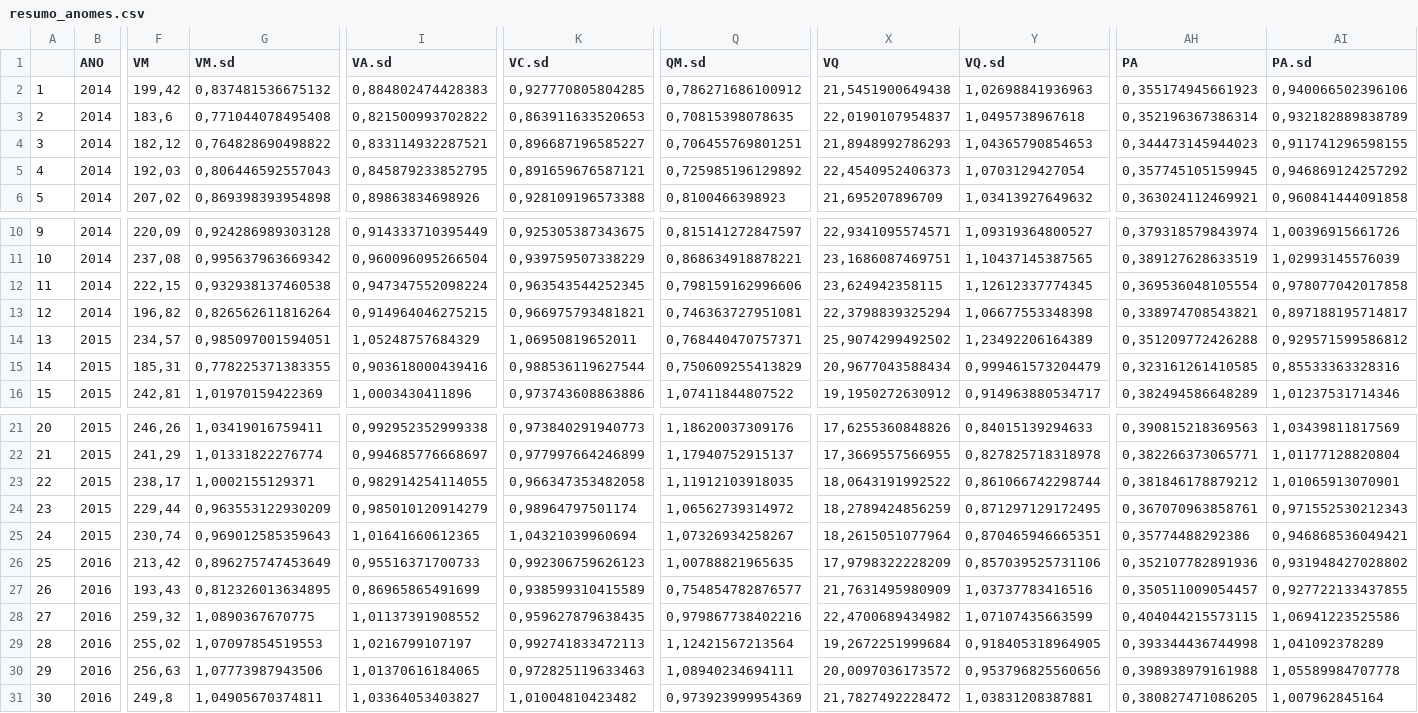
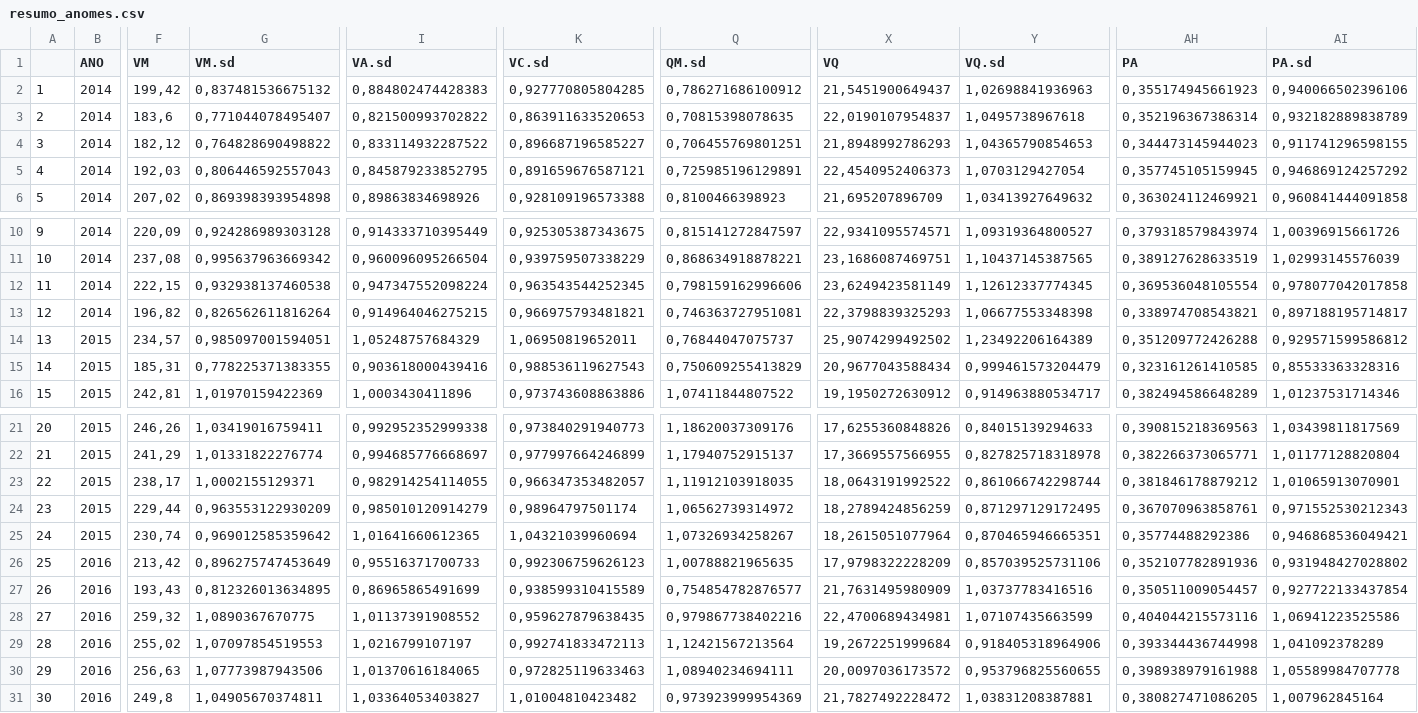
Before and after one commit to Nmuaddib/RGitRep, a CSV file: Analise_QT_VL_Beneficiário/resumo_anomes.csv, drawn as a sheet; only a part is shown, gaps mark what is left out; the diff covers the shown part only; the diff names each change by its address in the sheet, - before the commit and + after, or states it on an @@ line.

```diff
--- a/Analise_QT_VL_Beneficiário/resumo_anomes.csv
+++ b/Analise_QT_VL_Beneficiário/resumo_anomes.csv
-X2 (VQ): 21,5451900649438
+X2 (VQ): 21,5451900649437
-G3 (VM.sd): 0,771044078495408
+G3 (VM.sd): 0,771044078495407
-I4 (VA.sd): 0,833114932287521
+I4 (VA.sd): 0,833114932287522
-Q5 (QM.sd): 0,725985196129892
+Q5 (QM.sd): 0,725985196129891
-X12 (VQ): 23,624942358115
+X12 (VQ): 23,6249423581149
-X13 (VQ): 22,3798839325294
+X13 (VQ): 22,3798839325293
-Q14 (QM.sd): 0,768440470757371
+Q14 (QM.sd): 0,76844047075737
-K15 (VC.sd): 0,988536119627544
+K15 (VC.sd): 0,988536119627543
-K23 (VC.sd): 0,966347353482058
+K23 (VC.sd): 0,966347353482057
-G25 (VM.sd): 0,969012585359643
+G25 (VM.sd): 0,969012585359642
-AI27 (PA.sd): 0,927722133437855
+AI27 (PA.sd): 0,927722133437854
-X28 (VQ): 22,4700689434982
+X28 (VQ): 22,4700689434981
-AH28 (PA): 0,404044215573115
+AH28 (PA): 0,404044215573116
-Y29 (VQ.sd): 0,918405318964905
+Y29 (VQ.sd): 0,918405318964906
-Y30 (VQ.sd): 0,953796825560656
+Y30 (VQ.sd): 0,953796825560655
```
Also changed, not shown: 4 edited cells elsewhere in this file, 3 other files.
